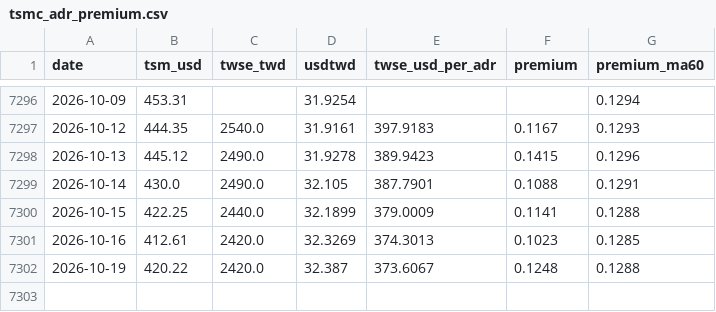
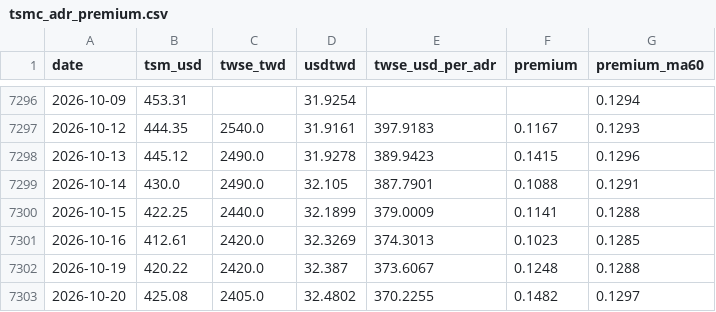
Before and after one commit to dykim0210/tsmc-adr-premium, a CSV file: data/tsmc_adr_premium.csv, drawn as a sheet; only a part is shown, gaps mark what is left out; the diff names each change by its address in the sheet, - before the commit and + after, or states it on an @@ line.

```diff
--- a/data/tsmc_adr_premium.csv
+++ b/data/tsmc_adr_premium.csv
+row 7303: 2026-10-20 | 425.08 | 2405.0 | 32.4802 | 370.2255 | 0.1482 | 0.1297
```
Also changed, not shown: 1 other file.
